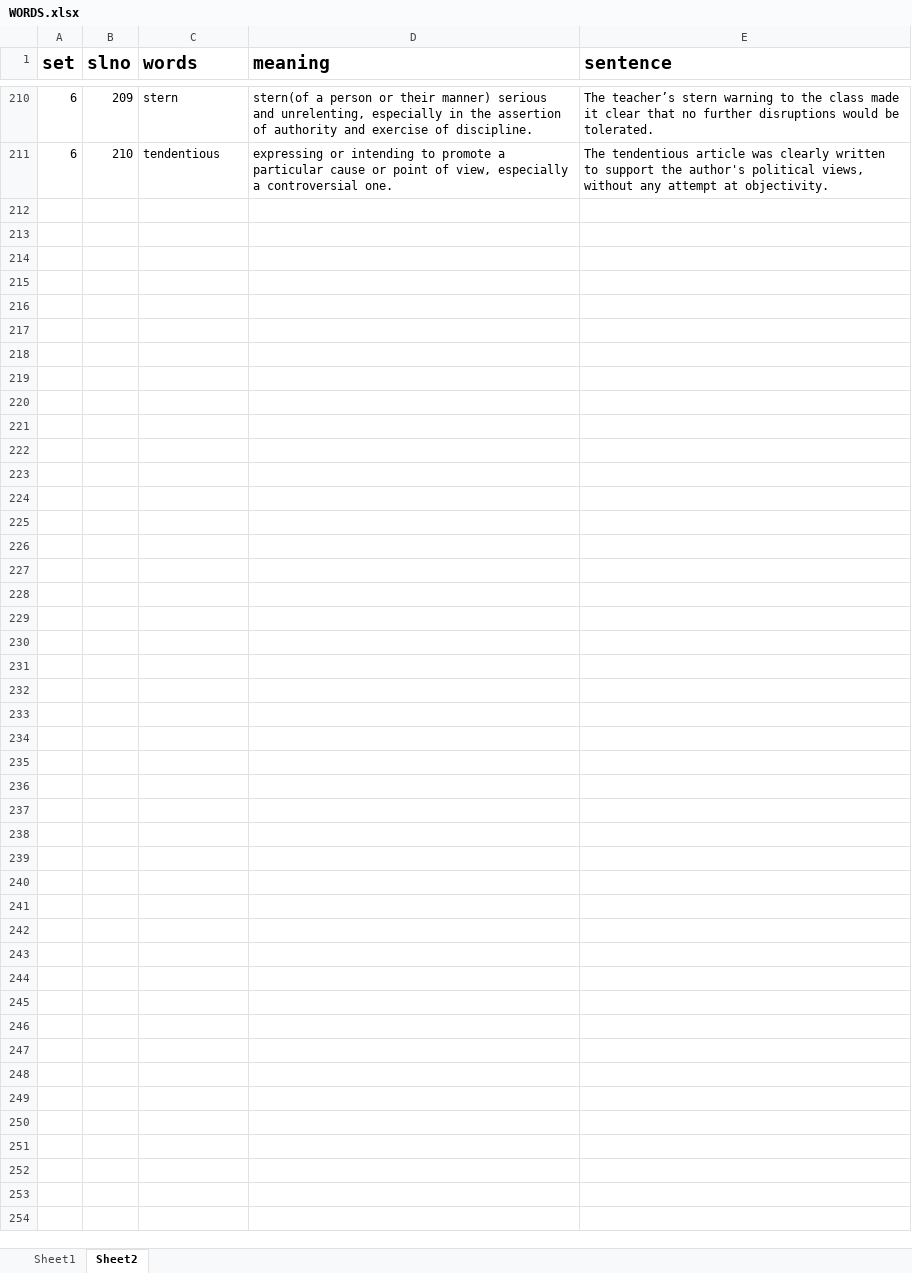
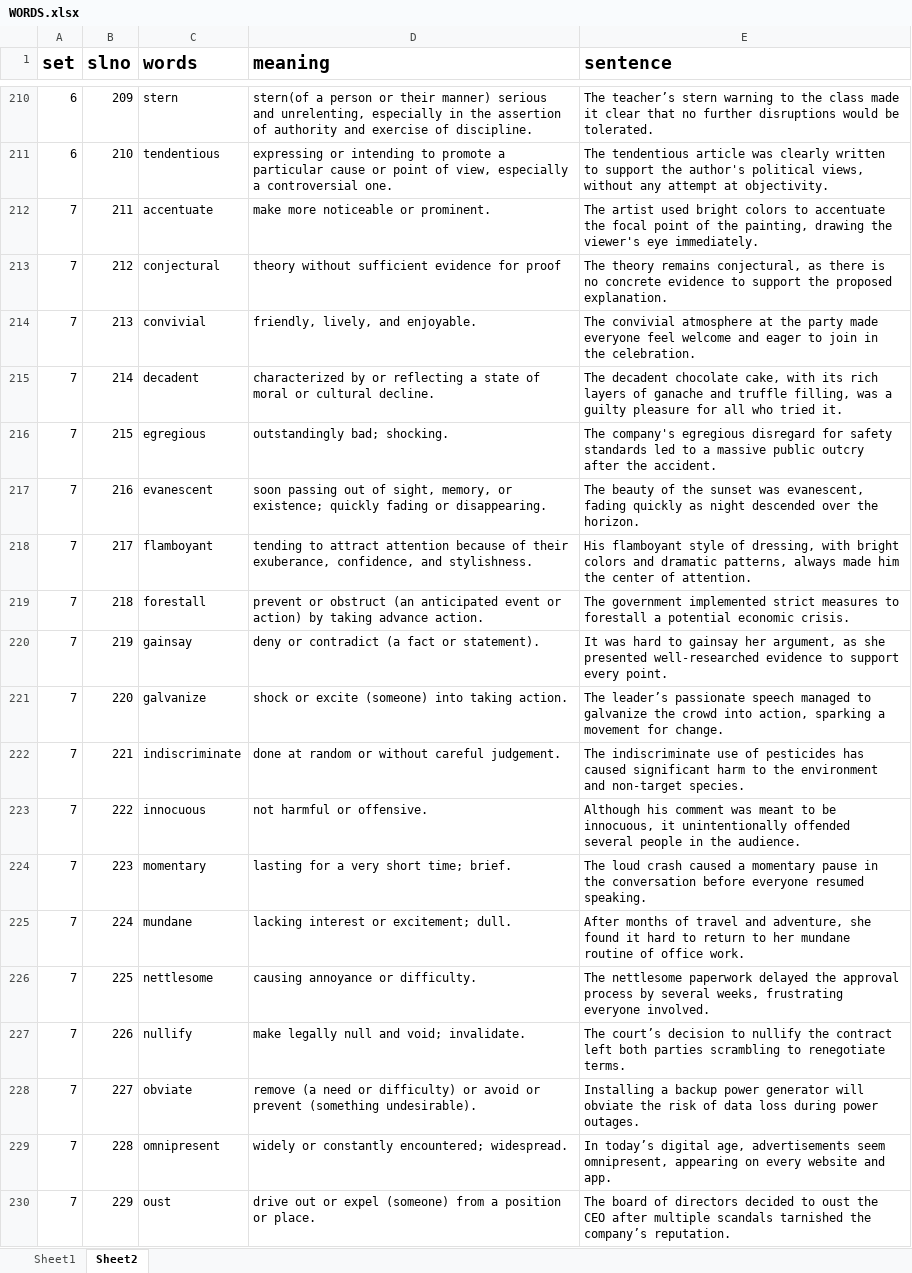
Before and after one commit to shivakumar20/gre_words_app_streamlit, an Excel workbook: WORDS.xlsx, sheet Sheet2, drawn as a sheet; only a part is shown, gaps mark what is left out; values as stored, in another font and other column widths than the file's, no borders; the diff covers the shown part only; the diff names each change by its address in the sheet, - before the commit and + after, or states it on an @@ line.

```diff
--- a/WORDS.xlsx (sheet Sheet2)
+++ b/WORDS.xlsx (sheet Sheet2)
+row 212: 7 | 211 | accentuate | make more noticeable or prominent. | The artist used bright colors to accentuate the focal point of the painting, drawing the viewer's eye immediately.
+row 213: 7 | 212 | conjectural | theory without sufficient evidence for proof | The theory remains conjectural, as there is no concrete evidence to support the proposed explanation.
+row 214: 7 | 213 | convivial | friendly, lively, and enjoyable. | The convivial atmosphere at the party made everyone feel welcome and eager to join in the celebration.
+row 215: 7 | 214 | decadent | characterized by or reflecting a state of moral or cultural decline. | The decadent chocolate cake, with its rich layers of ganache and truffle filling, was a guilty pleasure for all who tried it.
+row 216: 7 | 215 | egregious | outstandingly bad; shocking. | The company's egregious disregard for safety standards led to a massive public outcry after the accident.
+row 217: 7 | 216 | evanescent | soon passing out of sight, memory, or existence; quickly fading or disappearing. | The beauty of the sunset was evanescent, fading quickly as night descended over the horizon.
+row 218: 7 | 217 | flamboyant | tending to attract attention because of their exuberance, confidence, and stylishness. | His flamboyant style of dressing, with bright colors and dramatic patterns, always made him the center of attention.
+row 219: 7 | 218 | forestall | prevent or obstruct (an anticipated event or action) by taking advance action. | The government implemented strict measures to forestall a potential economic crisis.
+row 220: 7 | 219 | gainsay | deny or contradict (a fact or statement). | It was hard to gainsay her argument, as she presented well-researched evidence to support every point.
+row 221: 7 | 220 | galvanize | shock or excite (someone) into taking action. | The leader’s passionate speech managed to galvanize the crowd into action, sparking a movement for change.
+row 222: 7 | 221 | indiscriminate | done at random or without careful judgement. | The indiscriminate use of pesticides has caused significant harm to the environment and non-target species.
+row 223: 7 | 222 | innocuous | not harmful or offensive. | Although his comment was meant to be innocuous, it unintentionally offended several people in the audience.
+row 224: 7 | 223 | momentary | lasting for a very short time; brief. | The loud crash caused a momentary pause in the conversation before everyone resumed speaking.
+row 225: 7 | 224 | mundane | lacking interest or excitement; dull. | After months of travel and adventure, she found it hard to return to her mundane routine of office work.
+row 226: 7 | 225 | nettlesome | causing annoyance or difficulty. | The nettlesome paperwork delayed the approval process by several weeks, frustrating everyone involved.
+row 227: 7 | 226 | nullify | make legally null and void; invalidate. | The court’s decision to nullify the contract left both parties scrambling to renegotiate terms.
+row 228: 7 | 227 | obviate | remove (a need or difficulty) or avoid or prevent (something undesirable). | Installing a backup power generator will obviate the risk of data loss during power outages.
+row 229: 7 | 228 | omnipresent | widely or constantly encountered; widespread. | In today’s digital age, advertisements seem omnipresent, appearing on every website and app.
+row 230: 7 | 229 | oust | drive out or expel (someone) from a position or place. | The board of directors decided to oust the CEO after multiple scandals tarnished the company’s reputation.
```
Also changed, not shown: 11 added rows elsewhere in this sheet, 1 other file.
